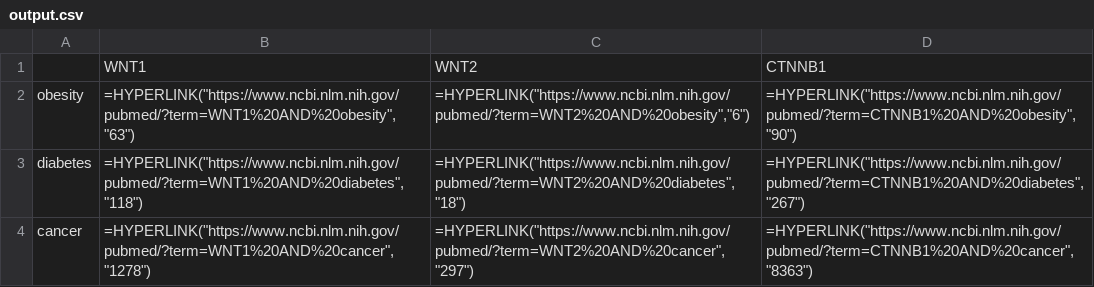
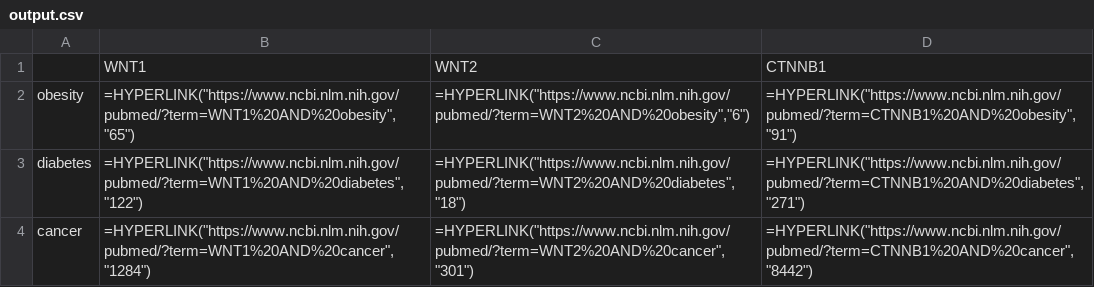
Before and after one commit to ToledoEM/PubMatrixPython, a CSV file: notebooks/output.csv, drawn as a sheet.

Commit message:
rerun notebooks

```diff
--- a/notebooks/output.csv
+++ b/notebooks/output.csv
@@ -1,4 +1,4 @@
 ,WNT1,WNT2,CTNNB1
-obesity,"=HYPERLINK(""https://www.ncbi.nlm.nih.gov/pubmed/?term=WNT1%20AND%20obesity"",""63"")","=HYPERLINK(""https://www.ncbi.nlm.nih.gov/pubmed/?term=WNT2%20AND%20obesity"",""6"")","=HYPERLINK(""https://www.ncbi.nlm.nih.gov/pubmed/?term=CTNNB1%20AND%20obesity"",""90"")"
-diabetes,"=HYPERLINK(""https://www.ncbi.nlm.nih.gov/pubmed/?term=WNT1%20AND%20diabetes"",""118"")","=HYPERLINK(""https://www.ncbi.nlm.nih.gov/pubmed/?term=WNT2%20AND%20diabetes"",""18"")","=HYPERLINK(""https://www.ncbi.nlm.nih.gov/pubmed/?term=CTNNB1%20AND%20diabetes"",""267"")"
-cancer,"=HYPERLINK(""https://www.ncbi.nlm.nih.gov/pubmed/?term=WNT1%20AND%20cancer"",""1278"")","=HYPERLINK(""https://www.ncbi.nlm.nih.gov/pubmed/?term=WNT2%20AND%20cancer"",""297"")","=HYPERLINK(""https://www.ncbi.nlm.nih.gov/pubmed/?term=CTNNB1%20AND%20cancer"",""8363"")"
+obesity,"=HYPERLINK(""https://www.ncbi.nlm.nih.gov/pubmed/?term=WNT1%20AND%20obesity"",""65"")","=HYPERLINK(""https://www.ncbi.nlm.nih.gov/pubmed/?term=WNT2%20AND%20obesity"",""6"")","=HYPERLINK(""https://www.ncbi.nlm.nih.gov/pubmed/?term=CTNNB1%20AND%20obesity"",""91"")"
+diabetes,"=HYPERLINK(""https://www.ncbi.nlm.nih.gov/pubmed/?term=WNT1%20AND%20diabetes"",""122"")","=HYPERLINK(""https://www.ncbi.nlm.nih.gov/pubmed/?term=WNT2%20AND%20diabetes"",""18"")","=HYPERLINK(""https://www.ncbi.nlm.nih.gov/pubmed/?term=CTNNB1%20AND%20diabetes"",""271"")"
+cancer,"=HYPERLINK(""https://www.ncbi.nlm.nih.gov/pubmed/?term=WNT1%20AND%20cancer"",""1284"")","=HYPERLINK(""https://www.ncbi.nlm.nih.gov/pubmed/?term=WNT2%20AND%20cancer"",""301"")","=HYPERLINK(""https://www.ncbi.nlm.nih.gov/pubmed/?term=CTNNB1%20AND%20cancer"",""8442"")"
```
Also changed, not shown: 6 other files.
